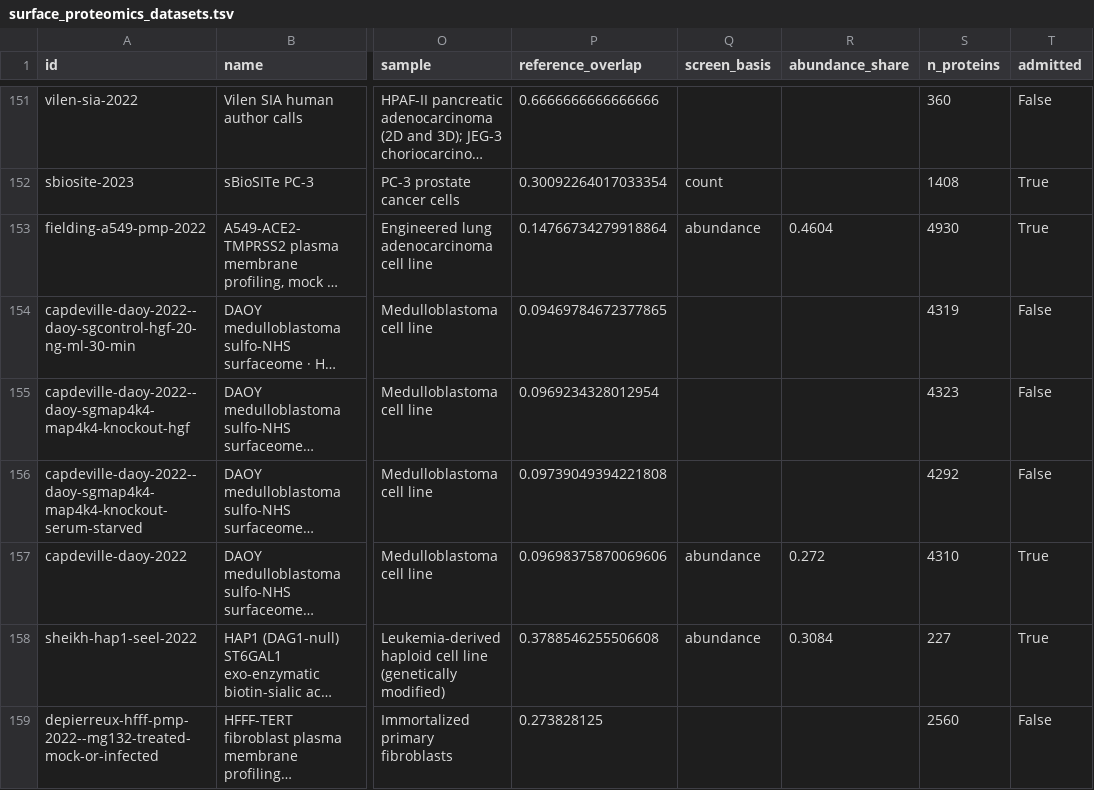
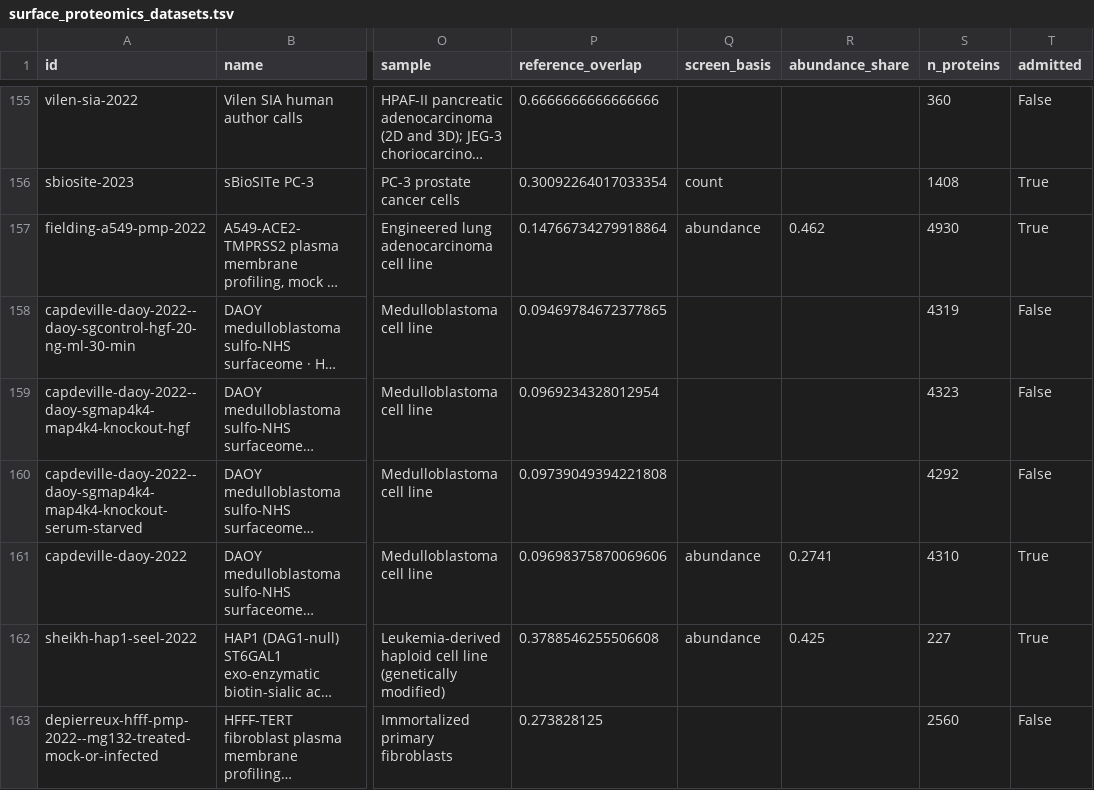
Before and after one commit to Deliverome-Project/accessible-surfaceome, a TSV file: viewer/public/data/surface-proteomics/surface_proteomics_datasets.tsv, drawn as a sheet; only a part is shown, gaps mark what is left out; long unchanged cells end in …; addresses are those after the commit; the diff covers the shown part only; the diff names each change by its address in the sheet, - before the commit and + after, or states it on an @@ line.

Commit message:
feat(viewer): surface-proteomics data from sweep-v19; abundance screen at 25%
Adds Govindarajan et al. 2026 (Genome Biol) as three counted CSC datasets
(HGSC lines, fallopian tube epithelium, CAFs) and Buhl et al. 2026 (Nat
Commun) as a membrane-annotated list, shown and not counted. Reads
abundance-v3 and perturbed-v3; the recalibrated abundance bar is 25%.
91 counted datasets from 84 papers, 11,652 proteins.

```diff
--- a/viewer/public/data/surface-proteomics/surface_proteomics_datasets.tsv
+++ b/viewer/public/data/surface-proteomics/surface_proteomics_datasets.tsv
-R157 (abundance_share): 0.4604
+R157 (abundance_share): 0.462
-R161 (abundance_share): 0.272
+R161 (abundance_share): 0.2741
-R162 (abundance_share): 0.3084
+R162 (abundance_share): 0.425
```
Also changed, not shown: 4 added rows and 51 edited cells elsewhere in this file, 40 other files.
